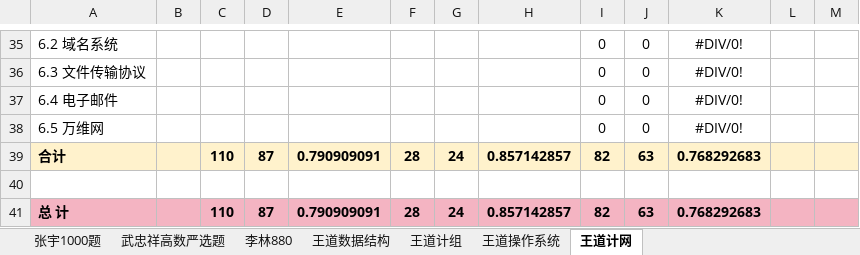
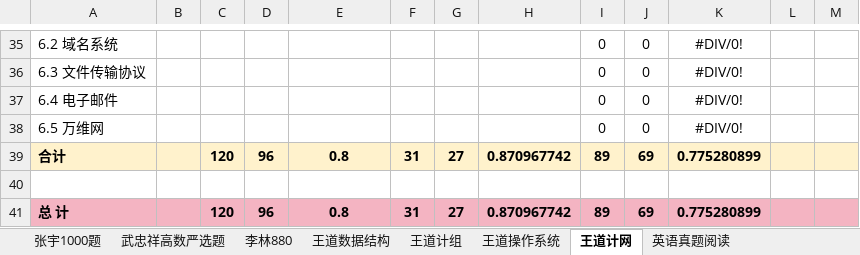
Before and after one commit to TsukiKumiho/obsidian_notes, an Excel workbook: 习题册.xlsx, sheet 王道计网, drawn as a sheet; only a part is shown, gaps mark what is left out; values as stored, in another font and other column widths than the file's, no borders; conditional formats not drawn; the diff covers the shown part only; the diff names each change by its address in the sheet, - before the commit and + after, or states it on an @@ line.

```diff
--- a/习题册.xlsx (sheet 王道计网)
+++ b/习题册.xlsx (sheet 王道计网)
+sheet tab: 英语真题阅读
-C39: 110
+C39: 120
-D39: 87
+D39: 96
-E39: 0.790909091
+E39: 0.8
-F39: 28
+F39: 31
-G39: 24
+G39: 27
-H39: 0.857142857
+H39: 0.870967742
-I39: 82
+I39: 89
-J39: 63
+J39: 69
-K39: 0.768292683
+K39: 0.775280899
-C41: 110
+C41: 120
-D41: 87
+D41: 96
-E41: 0.790909091
+E41: 0.8
-F41: 28
+F41: 31
-G41: 24
+G41: 27
-H41: 0.857142857
+H41: 0.870967742
-I41: 82
+I41: 89
-J41: 63
+J41: 69
-K41: 0.768292683
+K41: 0.775280899
```
Also changed, not shown: 17 edited cells elsewhere in this sheet.
